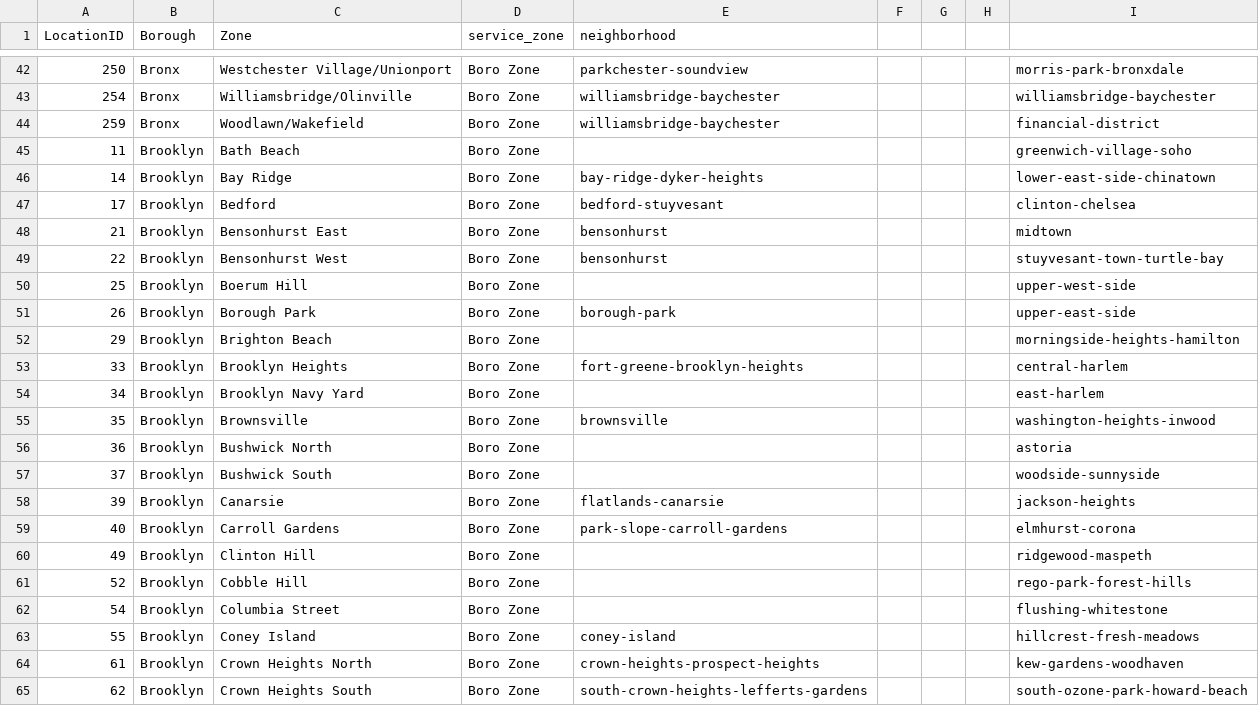
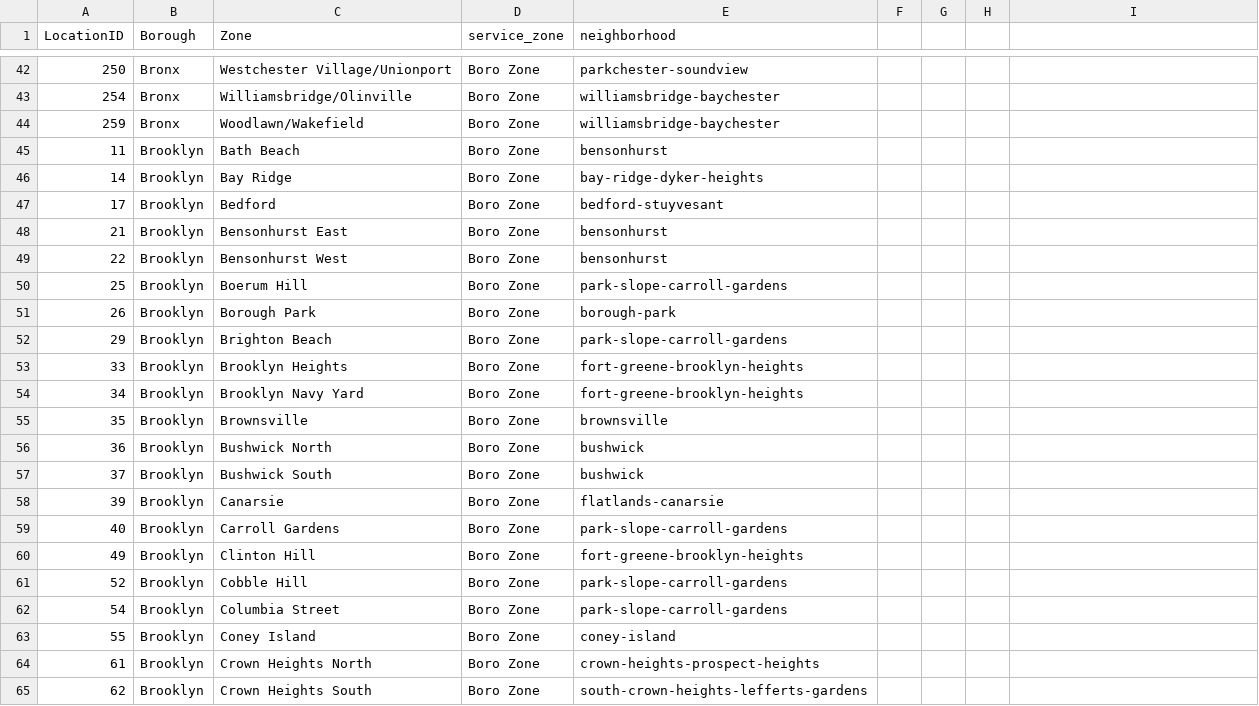
Before and after one commit to jonathanavila/taxi_neighborhoods, a CSV file: taxi+_zone_lookup.csv, drawn as a sheet; only a part is shown, gaps mark what is left out; the diff covers the shown part only.

```diff
--- a/taxi+_zone_lookup.csv
+++ b/taxi+_zone_lookup.csv
@@ -42,24 +42,24 @@ LocationID,Borough,Zone,service_zone,neighborhood,,,,,
-250,Bronx,Westchester Village/Unionport,Boro Zone,parkchester-soundview,,,,morris-park-bronxdale,
-254,Bronx,Williamsbridge/Olinville,Boro Zone,williamsbridge-baychester,,,,williamsbridge-baychester,
-259,Bronx,Woodlawn/Wakefield,Boro Zone,williamsbridge-baychester,,,,financial-district,
-11,Brooklyn,Bath Beach,Boro Zone,,,,,greenwich-village-soho,
-14,Brooklyn,Bay Ridge,Boro Zone,bay-ridge-dyker-heights,,,,lower-east-side-chinatown,
-17,Brooklyn,Bedford,Boro Zone,bedford-stuyvesant,,,,clinton-chelsea,
-21,Brooklyn,Bensonhurst East,Boro Zone,bensonhurst,,,,midtown,
-22,Brooklyn,Bensonhurst West,Boro Zone,bensonhurst,,,,stuyvesant-town-turtle-bay,
-25,Brooklyn,Boerum Hill,Boro Zone,,,,,upper-west-side,
-26,Brooklyn,Borough Park,Boro Zone,borough-park,,,,upper-east-side,
-29,Brooklyn,Brighton Beach,Boro Zone,,,,,morningside-heights-hamilton,
-33,Brooklyn,Brooklyn Heights,Boro Zone,fort-greene-brooklyn-heights,,,,central-harlem,
-34,Brooklyn,Brooklyn Navy Yard,Boro Zone,,,,,east-harlem,
-35,Brooklyn,Brownsville,Boro Zone,brownsville,,,,washington-heights-inwood,
-36,Brooklyn,Bushwick North,Boro Zone,,,,,astoria,
-37,Brooklyn,Bushwick South,Boro Zone,,,,,woodside-sunnyside,
-39,Brooklyn,Canarsie,Boro Zone,flatlands-canarsie,,,,jackson-heights,
-40,Brooklyn,Carroll Gardens,Boro Zone,park-slope-carroll-gardens,,,,elmhurst-corona,
-49,Brooklyn,Clinton Hill,Boro Zone,,,,,ridgewood-maspeth,
-52,Brooklyn,Cobble Hill,Boro Zone,,,,,rego-park-forest-hills,
-54,Brooklyn,Columbia Street,Boro Zone,,,,,flushing-whitestone,
-55,Brooklyn,Coney Island,Boro Zone,coney-island,,,,hillcrest-fresh-meadows,
-61,Brooklyn,Crown Heights North,Boro Zone,crown-heights-prospect-heights,,,,kew-gardens-woodhaven,
-62,Brooklyn,Crown Heights South,Boro Zone,south-crown-heights-lefferts-gardens,,,,south-ozone-park-howard-beach,
+250,Bronx,Westchester Village/Unionport,Boro Zone,parkchester-soundview
+254,Bronx,Williamsbridge/Olinville,Boro Zone,williamsbridge-baychester
+259,Bronx,Woodlawn/Wakefield,Boro Zone,williamsbridge-baychester
+11,Brooklyn,Bath Beach,Boro Zone,bensonhurst
+14,Brooklyn,Bay Ridge,Boro Zone,bay-ridge-dyker-heights
+17,Brooklyn,Bedford,Boro Zone,bedford-stuyvesant
+21,Brooklyn,Bensonhurst East,Boro Zone,bensonhurst
+22,Brooklyn,Bensonhurst West,Boro Zone,bensonhurst
+25,Brooklyn,Boerum Hill,Boro Zone,park-slope-carroll-gardens
+26,Brooklyn,Borough Park,Boro Zone,borough-park
+29,Brooklyn,Brighton Beach,Boro Zone,park-slope-carroll-gardens
+33,Brooklyn,Brooklyn Heights,Boro Zone,fort-greene-brooklyn-heights
+34,Brooklyn,Brooklyn Navy Yard,Boro Zone,fort-greene-brooklyn-heights
+35,Brooklyn,Brownsville,Boro Zone,brownsville
+36,Brooklyn,Bushwick North,Boro Zone,bushwick
+37,Brooklyn,Bushwick South,Boro Zone,bushwick
+39,Brooklyn,Canarsie,Boro Zone,flatlands-canarsie
+40,Brooklyn,Carroll Gardens,Boro Zone,park-slope-carroll-gardens
+49,Brooklyn,Clinton Hill,Boro Zone,fort-greene-brooklyn-heights
+52,Brooklyn,Cobble Hill,Boro Zone,park-slope-carroll-gardens
+54,Brooklyn,Columbia Street,Boro Zone,park-slope-carroll-gardens
+55,Brooklyn,Coney Island,Boro Zone,coney-island
+61,Brooklyn,Crown Heights North,Boro Zone,crown-heights-prospect-heights
+62,Brooklyn,Crown Heights South,Boro Zone,south-crown-heights-lefferts-gardens
```
Also changed, not shown: 132 edited cells elsewhere in this file.
